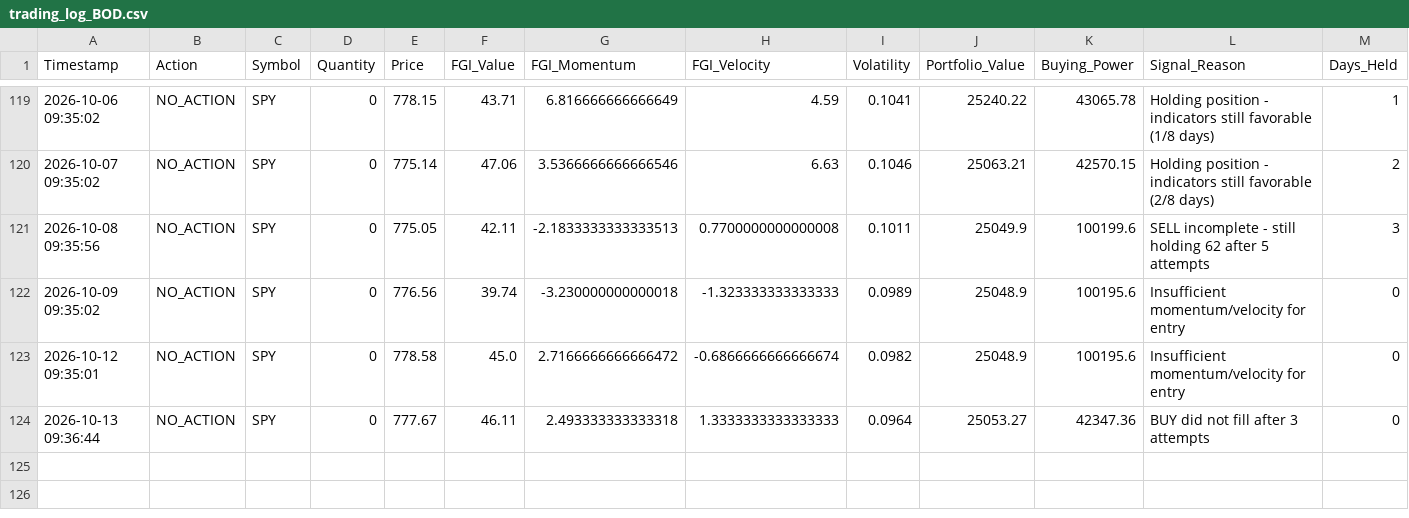
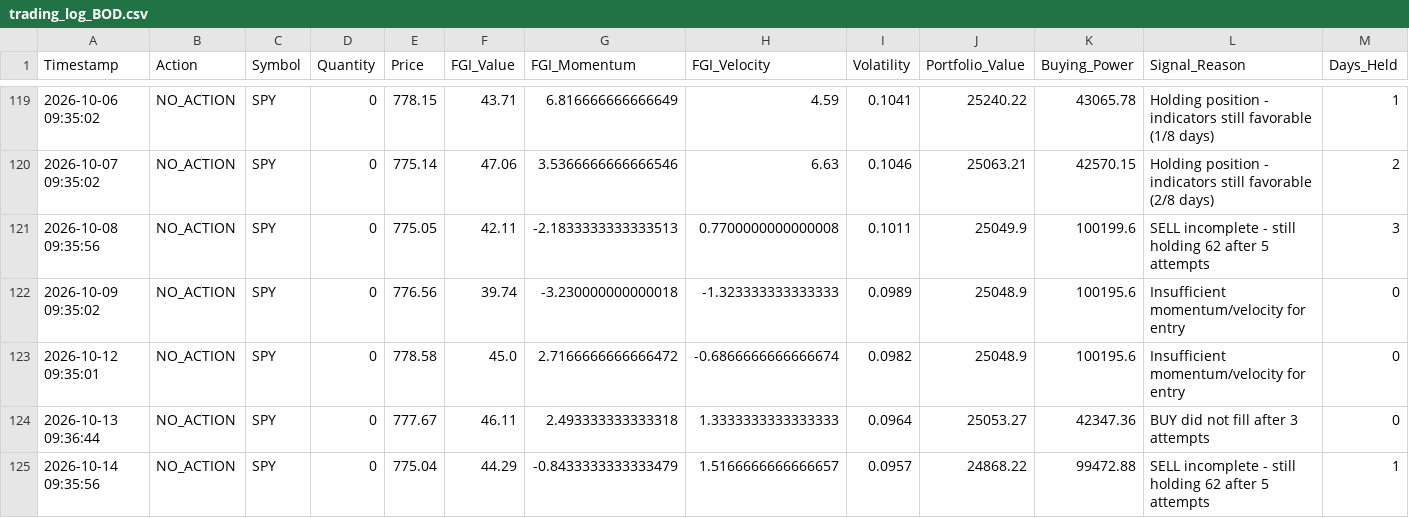
Before and after one commit to Vatmuri2/feargreed, a CSV file: trading_log_BOD.csv, drawn as a sheet; only a part is shown, gaps mark what is left out; the diff names each change by its address in the sheet, - before the commit and + after, or states it on an @@ line.

```diff
--- a/trading_log_BOD.csv
+++ b/trading_log_BOD.csv
+row 125: 2026-10-14 09:35:56 | NO_ACTION | SPY | 0 | 775.04 | 44.29 | -0.8433333333333479 | 1.5166666666666657 | 0.0957 | 24868.22 | 99472.88 | SELL incomplete - still holding 62 after 5 attempts | 1
```
Also changed, not shown: datasets/fear_greed_forward_test_afternoon.csv, datasets/fear_greed_forward_test_morning.csv, 3 other files.
